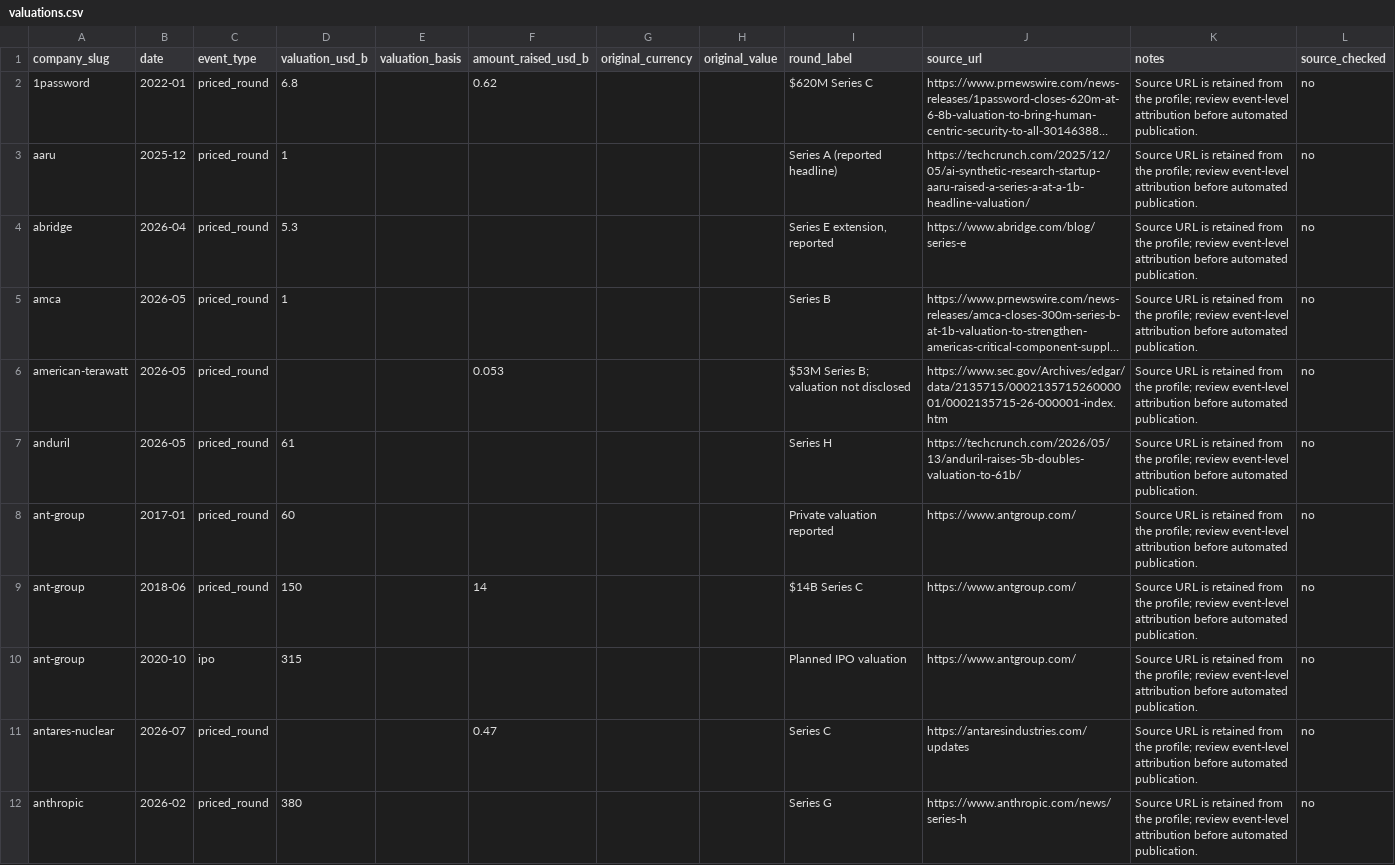
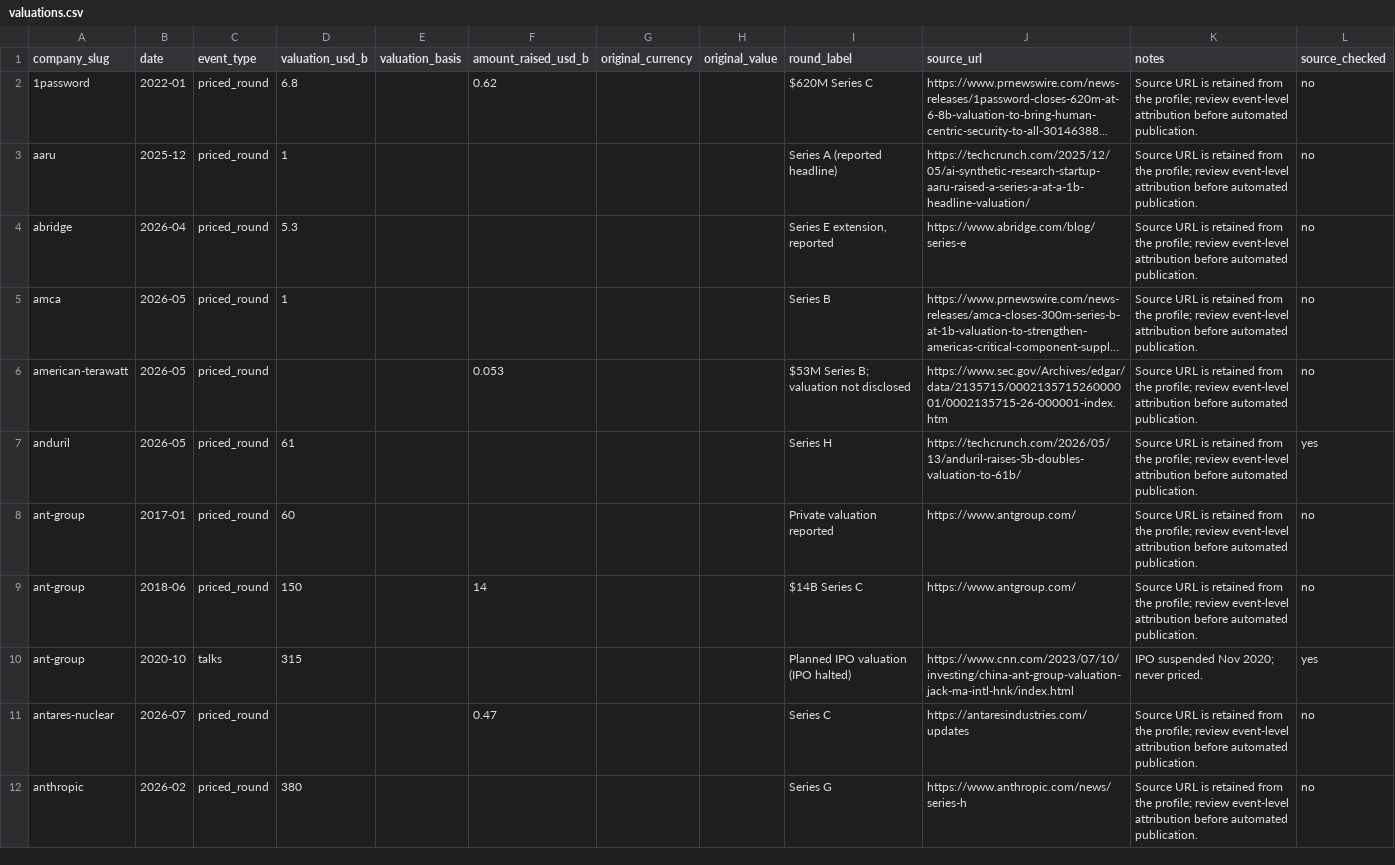
Before and after one commit to JosephTPL/Website, a CSV file: content/data/valuations.csv, drawn as a sheet; only a part is shown; long unchanged cells end in …; the diff covers the shown part only; the diff names each change by its address in the sheet, - before the commit and + after, or states it on an @@ line.

Commit message:
data: apply valuation verification batch 1

```diff
--- a/content/data/valuations.csv
+++ b/content/data/valuations.csv
-L7 (source_checked): no
+L7 (source_checked): yes
-C10 (event_type): ipo
+C10 (event_type): talks
-I10 (round_label): Planned IPO valuation
+I10 (round_label): Planned IPO valuation (IPO halted)
-J10 (source_url): https://www.antgroup.com/
+J10 (source_url): https://www.cnn.com/2023/07/10/investing/china-ant-group-valuation-jack-ma-intl-hnk/index.html
-K10 (notes): Source URL is retained from the profile; review event-level attribution before automated publication.
+K10 (notes): IPO suspended Nov 2020; never priced.
-L10 (source_checked): no
+L10 (source_checked): yes
```
Also changed, not shown: 80 edited cells elsewhere in this file.
